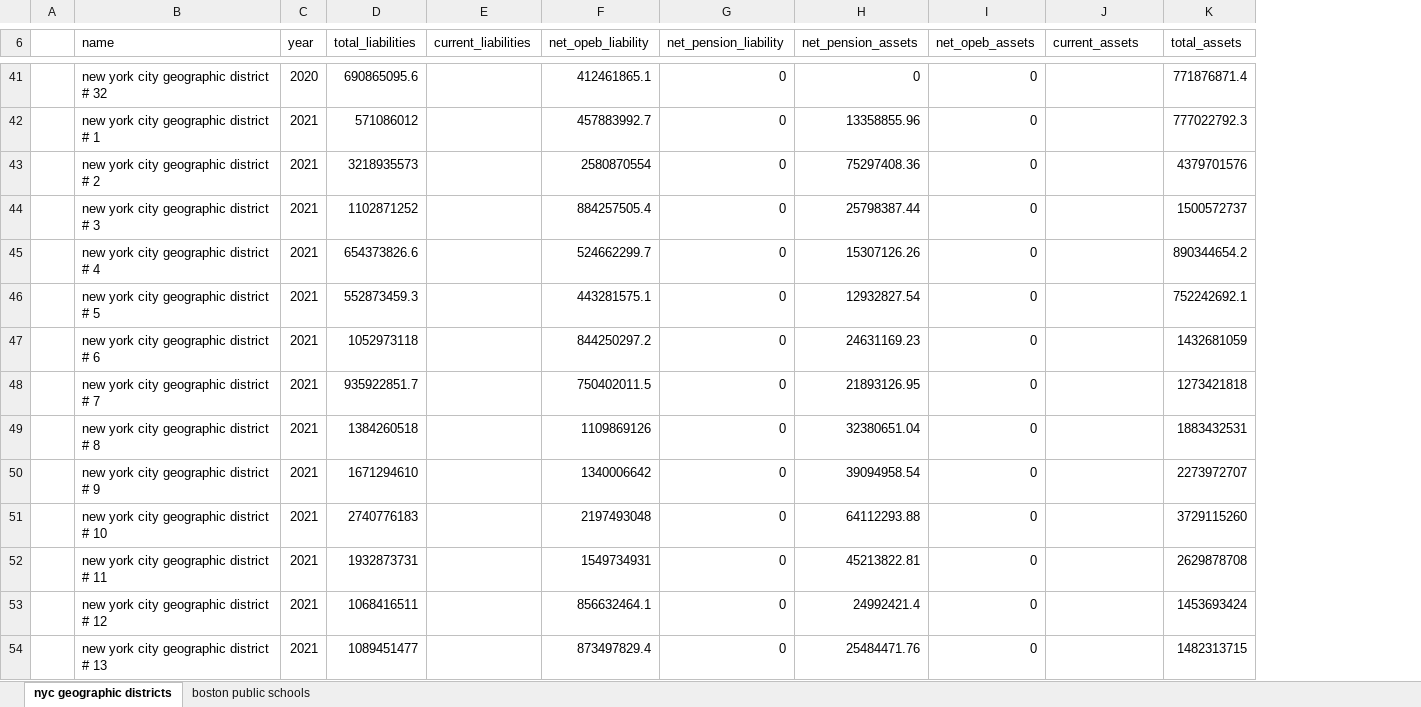
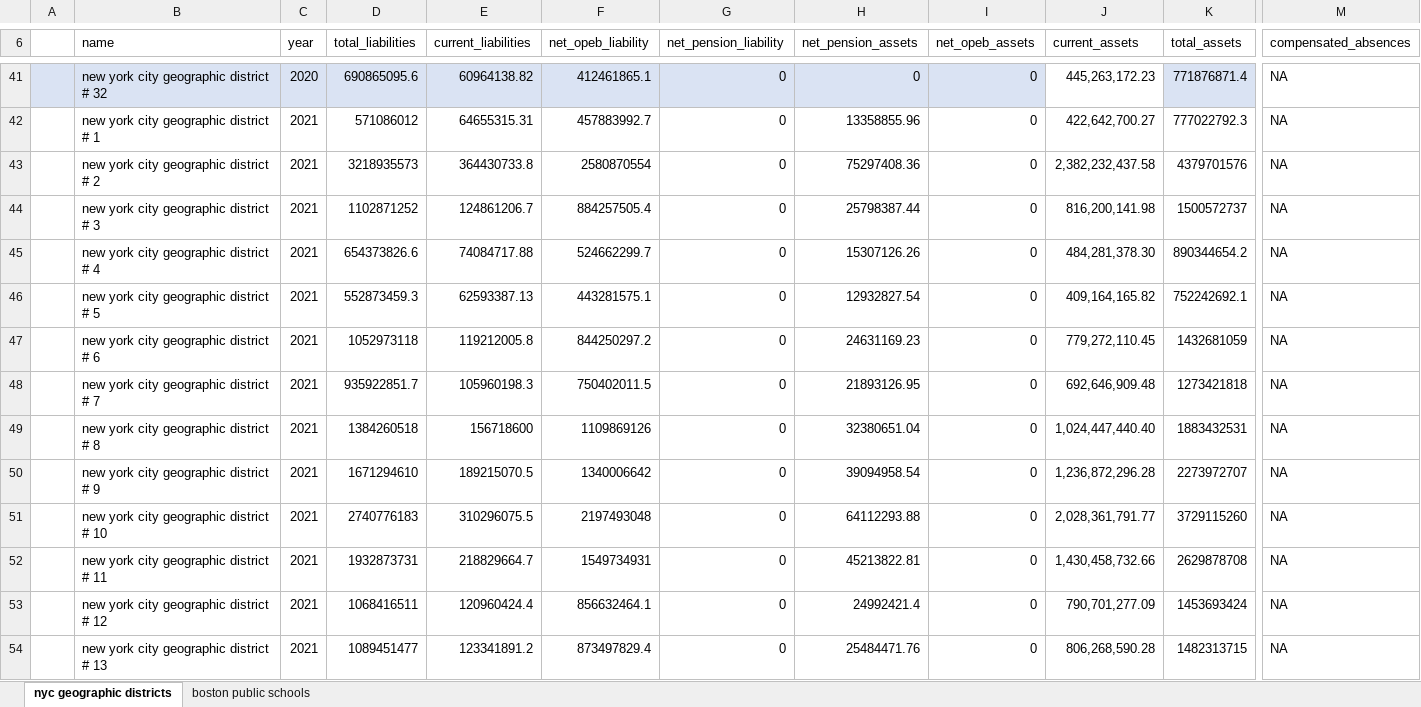
Before and after one commit to thuy2020/acfrs_data, an Excel workbook: data/_apportion values.xlsx, sheet nyc geographic districts, drawn as a sheet; only a part is shown, gaps mark what is left out; values as stored, in another font and other column widths than the file's, no borders; the diff covers the shown part only; the diff names each change by its address in the sheet, - before the commit and + after, or states it on an @@ line.

Commit message:
update nyc school districts

```diff
--- a/data/_apportion values.xlsx (sheet nyc geographic districts)
+++ b/data/_apportion values.xlsx (sheet nyc geographic districts)
+column M (compensated_absences), rows 41-54: all NA
-A41:I41 fill: none
+A41:I41 fill: #DAE3F3
-E41 (current_liabilities): (empty)
+E41 (current_liabilities): 60964138.82
-J41 (current_assets): (empty)
+J41 (current_assets): 445,263,172.23
-K41 fill: none
+K41 fill: #DAE3F3
-E42 (current_liabilities): (empty)
+E42 (current_liabilities): 64655315.31
-J42 (current_assets): (empty)
+J42 (current_assets): 422,642,700.27
-E43 (current_liabilities): (empty)
+E43 (current_liabilities): 364430733.8
-J43 (current_assets): (empty)
+J43 (current_assets): 2,382,232,437.58
-E44 (current_liabilities): (empty)
+E44 (current_liabilities): 124861206.7
-J44 (current_assets): (empty)
+J44 (current_assets): 816,200,141.98
-E45 (current_liabilities): (empty)
+E45 (current_liabilities): 74084717.88
-J45 (current_assets): (empty)
+J45 (current_assets): 484,281,378.30
-E46 (current_liabilities): (empty)
+E46 (current_liabilities): 62593387.13
-J46 (current_assets): (empty)
+J46 (current_assets): 409,164,165.82
-E47 (current_liabilities): (empty)
+E47 (current_liabilities): 119212005.8
-J47 (current_assets): (empty)
+J47 (current_assets): 779,272,110.45
-E48 (current_liabilities): (empty)
+E48 (current_liabilities): 105960198.3
-J48 (current_assets): (empty)
+J48 (current_assets): 692,646,909.48
-E49 (current_liabilities): (empty)
+E49 (current_liabilities): 156718600
-J49 (current_assets): (empty)
+J49 (current_assets): 1,024,447,440.40
-E50 (current_liabilities): (empty)
+E50 (current_liabilities): 189215070.5
-J50 (current_assets): (empty)
+J50 (current_assets): 1,236,872,296.28
-E51 (current_liabilities): (empty)
+E51 (current_liabilities): 310296075.5
-J51 (current_assets): (empty)
+J51 (current_assets): 2,028,361,791.77
-E52 (current_liabilities): (empty)
+E52 (current_liabilities): 218829664.7
-J52 (current_assets): (empty)
+J52 (current_assets): 1,430,458,732.66
-E53 (current_liabilities): (empty)
+E53 (current_liabilities): 120960424.4
-J53 (current_assets): (empty)
+J53 (current_assets): 790,701,277.09
-E54 (current_liabilities): (empty)
+E54 (current_liabilities): 123341891.2
-J54 (current_assets): (empty)
+J54 (current_assets): 806,268,590.28
```
Also changed, not shown: 164 edited cells and cell formats elsewhere in this sheet, formulas that keep their value, 7 other files.
